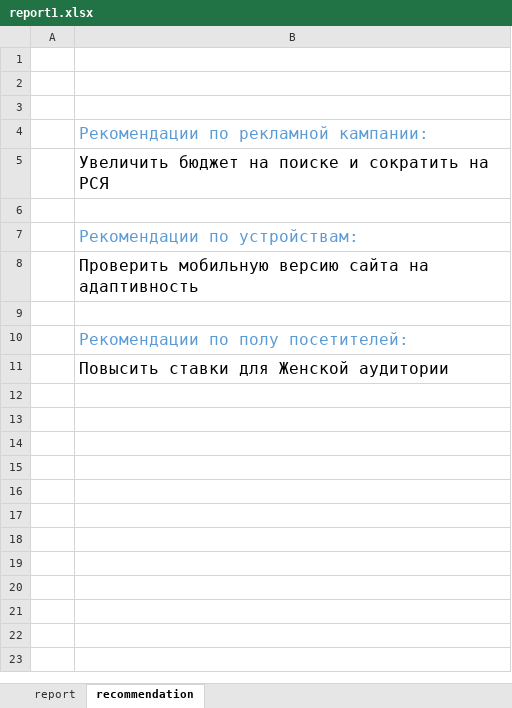
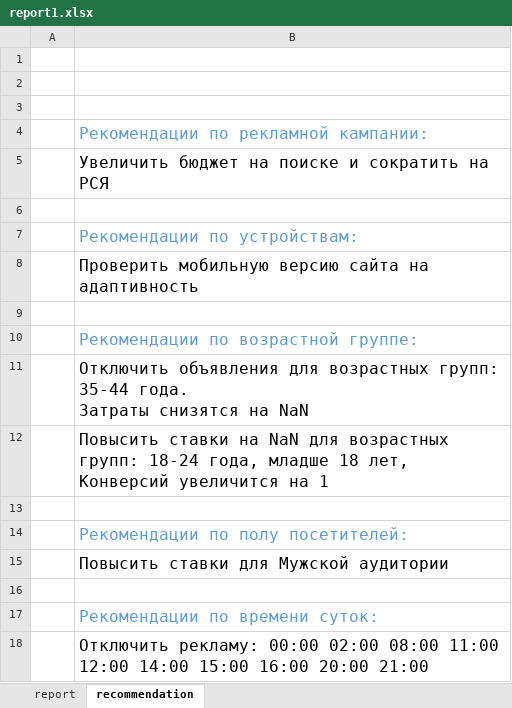
Before and after one commit to Kvazemorda/Analitics, an Excel workbook: ready/report1.xlsx, sheet recommendation, drawn as a sheet; values as stored, in another font and other column widths than the file's, no borders; addresses are those after the commit; ↵ is a line break in a cell; the diff names each change by its address in the sheet, - before the commit and + after, or states it on an @@ line.

```diff
--- a/ready/report1.xlsx (sheet recommendation)
+++ b/ready/report1.xlsx (sheet recommendation)
+row 10:  | Рекомендации по возрастной группе:
+row 11:  | Отключить объявления для возрастных групп: 35‑44 года. ↵ Затраты снизятся на NaN
+row 12:  | Повысить ставки на NaN для возрастных групп: 18‑24 года, младше 18 лет, ↵ Конверсий увеличится на 1
+row 13: (empty)
-B15: Повысить ставки для Женской аудитории
+B15: Повысить ставки для Мужской аудитории
+row 16: (empty)
+row 17:  | Рекомендации по времени суток:
+row 18:  | Отключить рекламу: 00:00 02:00 08:00 11:00 12:00 14:00 15:00 16:00 20:00 21:00
```
Also changed, not shown: sheet report, 24 other files.
